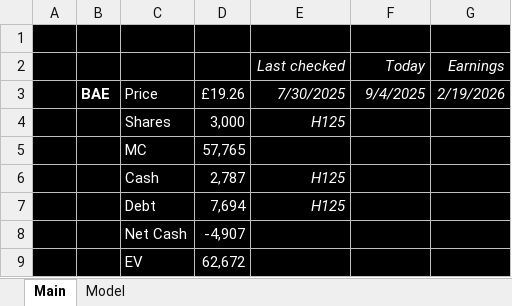
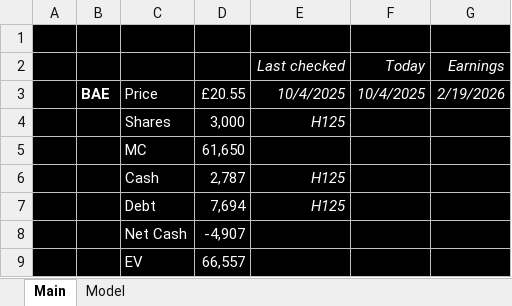
Before and after one commit to antev1/FinanceModels, an Excel workbook: Financial Analysis/BA.L.xlsx, sheet Main, drawn as a sheet; values as stored, in another font and other column widths than the file's, no borders; the diff names each change by its address in the sheet, - before the commit and + after, or states it on an @@ line.

```diff
--- a/Financial Analysis/BA.L.xlsx (sheet Main)
+++ b/Financial Analysis/BA.L.xlsx (sheet Main)
-D3: £19.26
+D3: £20.55
-E3 (Last checked): 7/30/2025
+E3 (Last checked): 10/4/2025
-F3 (Today): 9/4/2025
+F3 (Today): 10/4/2025
-D5: 57,765
+D5: 61,650
-D9: 62,672
+D9: 66,557
```
Also changed, not shown: sheet Model, formulas that keep their value, charts or pictures, Financial Analysis/FB.xlsx, Financial Analysis/Models (Defence).xlsx, 57 other files.
